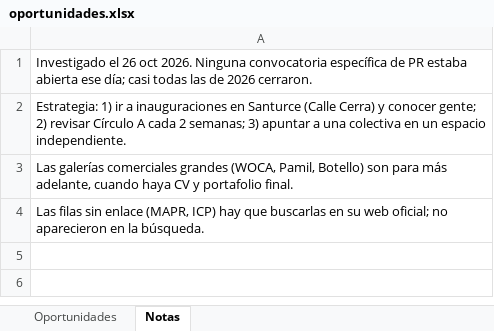
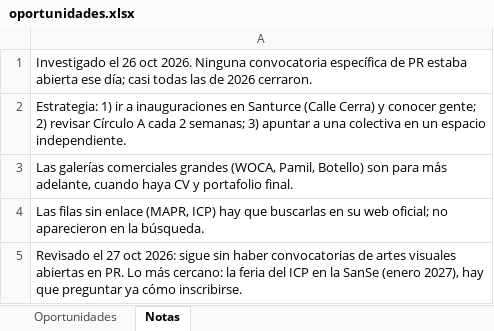
Before and after one commit to paticode2/Mis-Proyectos, an Excel workbook: artista/07-exhibicion/oportunidades.xlsx, sheet Notas, drawn as a sheet; values as stored, in another font and other column widths than the file's, no borders; the diff names each change by its address in the sheet, - before the commit and + after, or states it on an @@ line.

```diff
--- a/artista/07-exhibicion/oportunidades.xlsx (sheet Notas)
+++ b/artista/07-exhibicion/oportunidades.xlsx (sheet Notas)
+row 5: Revisado el 27 oct 2026: sigue sin haber convocatorias de artes visuales abiertas en PR. Lo más cercano: la feria del ICP en la SanSe (enero 2027), hay que preguntar ya cómo inscribirse.
```
Also changed, not shown: sheet Oportunidades, 1 other file.
